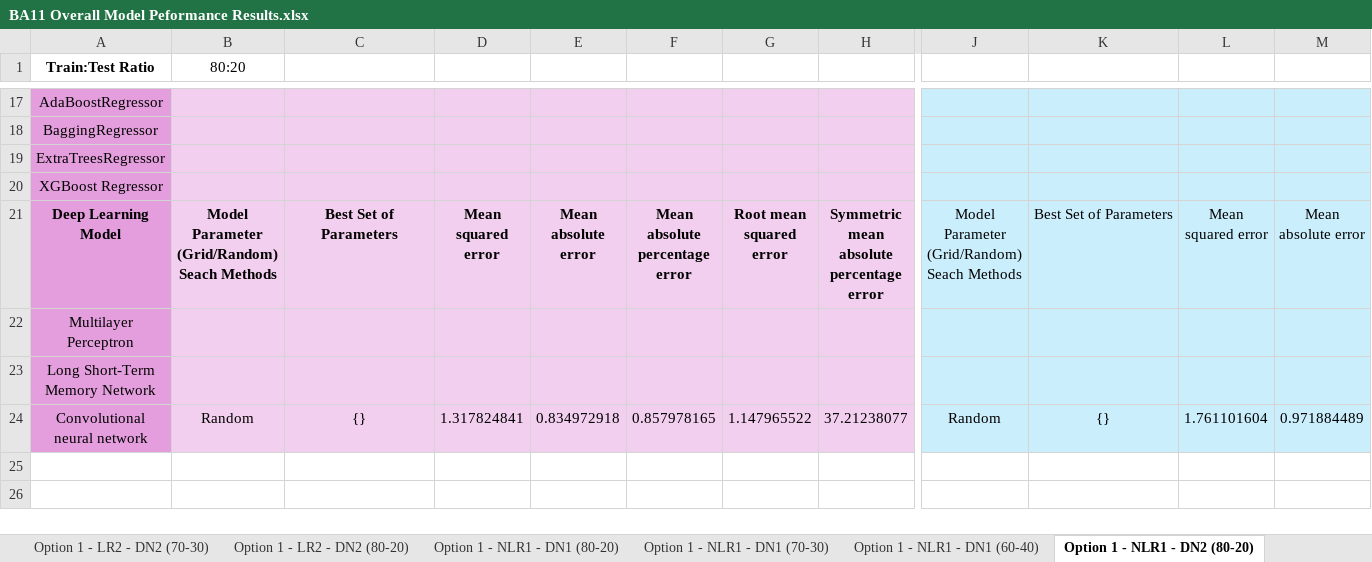
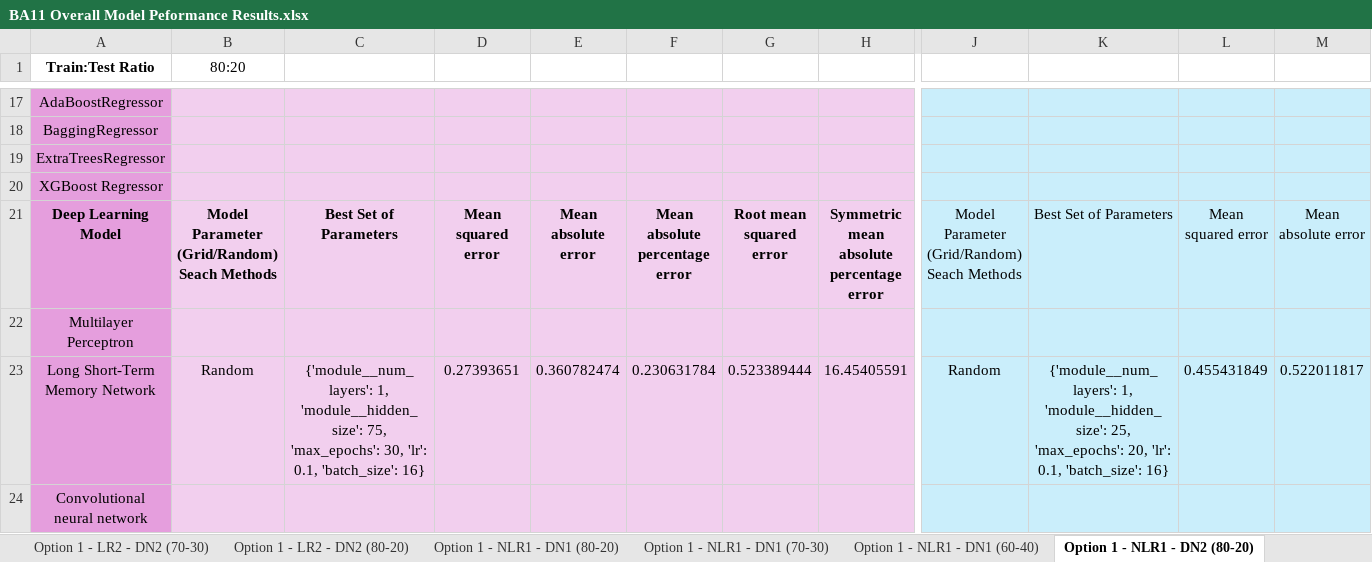
Before and after one commit to oleeveeuh/gr-WPI-UMASS-TOD-Prediction, an Excel workbook: data/performance_sheets_option2/window3/BA11 Overall Model Peformance Results.xlsx, sheet Option 1 - NLR1 - DN2 (80-20), drawn as a sheet; only a part is shown, gaps mark what is left out; values as stored, in another font and other column widths than the file's, no borders; the diff covers the shown part only; the diff names each change by its address in the sheet, - before the commit and + after, or states it on an @@ line.

```diff
--- a/data/performance_sheets_option2/window3/BA11 Overall Model Peformance Results.xlsx (sheet Option 1 - NLR1 - DN2 (80-20))
+++ b/data/performance_sheets_option2/window3/BA11 Overall Model Peformance Results.xlsx (sheet Option 1 - NLR1 - DN2 (80-20))
-B23 (80:20): (empty)
+B23 (80:20): Random
-C23: (empty)
+C23: {'module__num_layers': 1, 'module__hidden_size': 75, 'max_epochs': 30, 'lr': 0.1, 'batch_size': 16}
-D23: (empty)
+D23: 0.27393651
-E23: (empty)
+E23: 0.360782474
-F23: (empty)
+F23: 0.230631784
-G23: (empty)
+G23: 0.523389444
-H23: (empty)
+H23: 16.45405591
-J23: (empty)
+J23: Random
-K23: (empty)
+K23: {'module__num_layers': 1, 'module__hidden_size': 25, 'max_epochs': 20, 'lr': 0.1, 'batch_size': 16}
-L23: (empty)
+L23: 0.455431849
-M23: (empty)
+M23: 0.522011817
-B24 (80:20): Random
+B24 (80:20): (empty)
-C24: {}
+C24: (empty)
-D24: 1.317824841
+D24: (empty)
-E24: 0.834972918
+E24: (empty)
-F24: 0.857978165
+F24: (empty)
-G24: 1.147965522
+G24: (empty)
-H24: 37.21238077
+H24: (empty)
-J24: Random
+J24: (empty)
-K24: {}
+K24: (empty)
-L24: 1.761101604
+L24: (empty)
-M24: 0.971884489
+M24: (empty)
```
Also changed, not shown: 6 edited cells elsewhere in this sheet, sheet Option 1 - NLR1 - DN2 (60-40), sheet Option 1 - NLR1 - DN1 (80-20), sheet Option 1 - NLR1 - DN1 (70-30), sheet Option 1 - NLR1 - DN2 (70-30), sheet Option 1 - LR1 - DN1 (70-30), sheet Option 1 - LR1 - DN1 (60-40), 17 more sheets, data/performance_sheets_option2/window2/BA11 Overall Model Peformance Results.xlsx, data/performance_sheets_option2/window2/BA47 Overall Model Peformance Results.xlsx, 1 other file.
